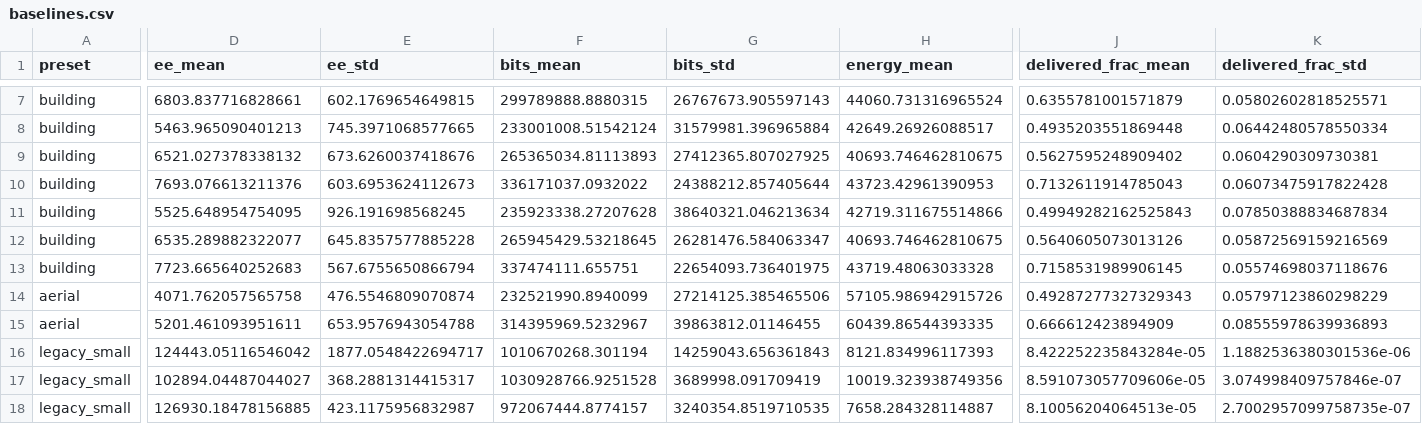
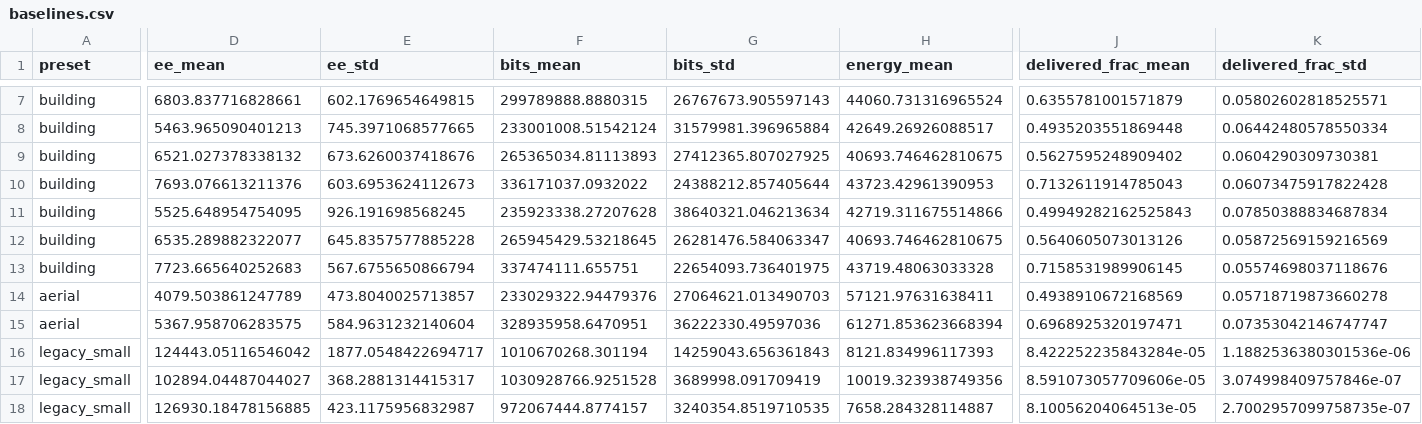
Before and after one commit to veritas1407/Optimization-of-RIS-assisted-UAV-with-fedrated_learning, a CSV file: results_v9/gate/baselines.csv, drawn as a sheet; only a part is shown, gaps mark what is left out; removed rows and columns are numbered as before the commit, all else as after; rows hold the shown columns only; the diff covers the shown part only; the diff names each change by its address in the sheet, - before the commit and + after, or states it on an @@ line.

```diff
--- a/results_v9/gate/baselines.csv
+++ b/results_v9/gate/baselines.csv
-D14 (ee_mean): 4071.762057565758
+D14 (ee_mean): 4079.503861247789
-E14 (ee_std): 476.5546809070874
+E14 (ee_std): 473.8040025713857
-F14 (bits_mean): 232521990.8940099
+F14 (bits_mean): 233029322.94479376
-G14 (bits_std): 27214125.385465506
+G14 (bits_std): 27064621.013490703
-H14 (energy_mean): 57105.986942915726
+H14 (energy_mean): 57121.97631638411
-J14 (delivered_frac_mean): 0.49287277327329343
+J14 (delivered_frac_mean): 0.4938910672168569
-K14 (delivered_frac_std): 0.05797123860298229
+K14 (delivered_frac_std): 0.05718719873660278
-row 15: aerial | 5201.461093951611 | 653.9576943054788 | 314395969.5232967 | 39863812.01146455 | 60439.86544393335 | 0.666612423894909 | 0.08555978639936893
+row 15: aerial | 5367.958706283575 | 584.9631232140604 | 328935958.6470951 | 36222330.49597036 | 61271.853623668394 | 0.6968925320197471 | 0.07353042146747747
```
Also changed, not shown: 7 edited cells elsewhere in this file, 1 other file.
